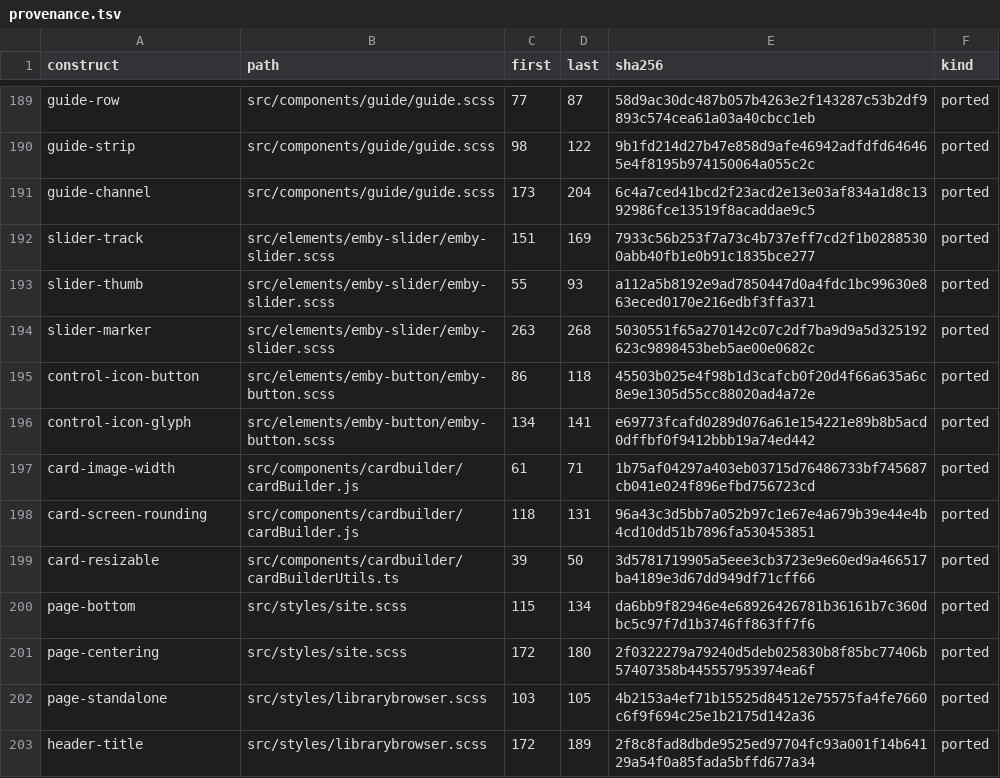
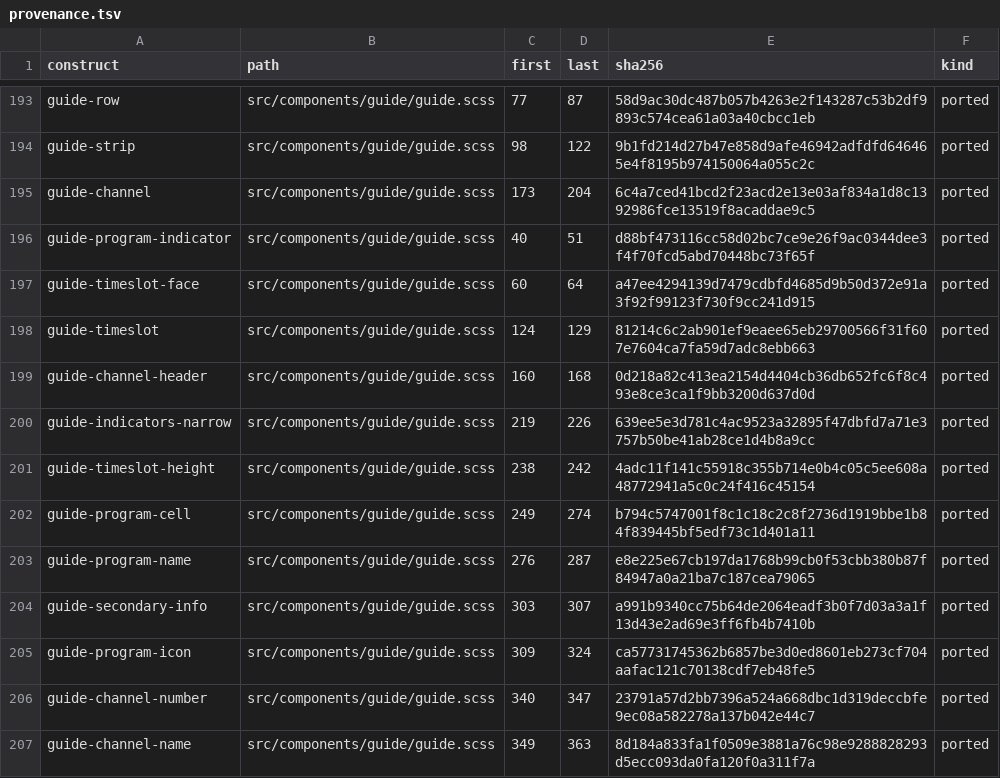
Before and after one commit to andrewrabert/jellium-cli, a TSV file: reference/provenance.tsv, drawn as a sheet; only a part is shown, gaps mark what is left out; the shorter side is filled out with more unchanged rows; the diff covers the shown part only.

Commit message:
Draw the guide as the reference's own grid

```diff
--- a/reference/provenance.tsv
+++ b/reference/provenance.tsv
@@ -191 +195,13 @@ guide-strip	src/components/guide/guide.scss	98	122	9b1fd214d27b47e858d9afe46942a
 guide-channel	src/components/guide/guide.scss	173	204	6c4a7ced41bcd2f23acd2e13e03af834a1d8c1392986fce13519f8acaddae9c5	ported
+guide-program-indicator	src/components/guide/guide.scss	40	51	d88bf473116cc58d02bc7ce9e26f9ac0344dee3f4f70fcd5abd70448bc73f65f	ported
+guide-timeslot-face	src/components/guide/guide.scss	60	64	a47ee4294139d7479cdbfd4685d9b50d372e91a3f92f99123f730f9cc241d915	ported
+guide-timeslot	src/components/guide/guide.scss	124	129	81214c6c2ab901ef9eaee65eb29700566f31f607e7604ca7fa59d7adc8ebb663	ported
+guide-channel-header	src/components/guide/guide.scss	160	168	0d218a82c413ea2154d4404cb36db652fc6f8c493e8ce3ca1f9bb3200d637d0d	ported
+guide-indicators-narrow	src/components/guide/guide.scss	219	226	639ee5e3d781c4ac9523a32895f47dbfd7a71e3757b50be41ab28ce1d4b8a9cc	ported
+guide-timeslot-height	src/components/guide/guide.scss	238	242	4adc11f141c55918c355b714e0b4c05c5ee608a48772941a5c0c24f416c45154	ported
+guide-program-cell	src/components/guide/guide.scss	249	274	b794c5747001f8c1c18c2c8f2736d1919bbe1b84f839445bf5edf73c1d401a11	ported
+guide-program-name	src/components/guide/guide.scss	276	287	e8e225e67cb197da1768b99cb0f53cbb380b87f84947a0a21ba7c187cea79065	ported
+guide-secondary-info	src/components/guide/guide.scss	303	307	a991b9340cc75b64de2064eadf3b0f7d03a3a1f13d43e2ad69e3ff6fb4b7410b	ported
+guide-program-icon	src/components/guide/guide.scss	309	324	ca57731745362b6857be3d0ed8601eb273cf704aafac121c70138cdf7eb48fe5	ported
+guide-channel-number	src/components/guide/guide.scss	340	347	23791a57d2bb7396a524a668dbc1d319deccbfe9ec08a582278a137b042e44c7	ported
+guide-channel-name	src/components/guide/guide.scss	349	363	8d184a833fa1f0509e3881a76c98e9288828293d5ecc093da0fa120f0a311f7a	ported
```
Also changed, not shown: 15 added rows elsewhere in this file, jellium-web/icons/material.tsv, reference/assets.tsv, 13 other files.
